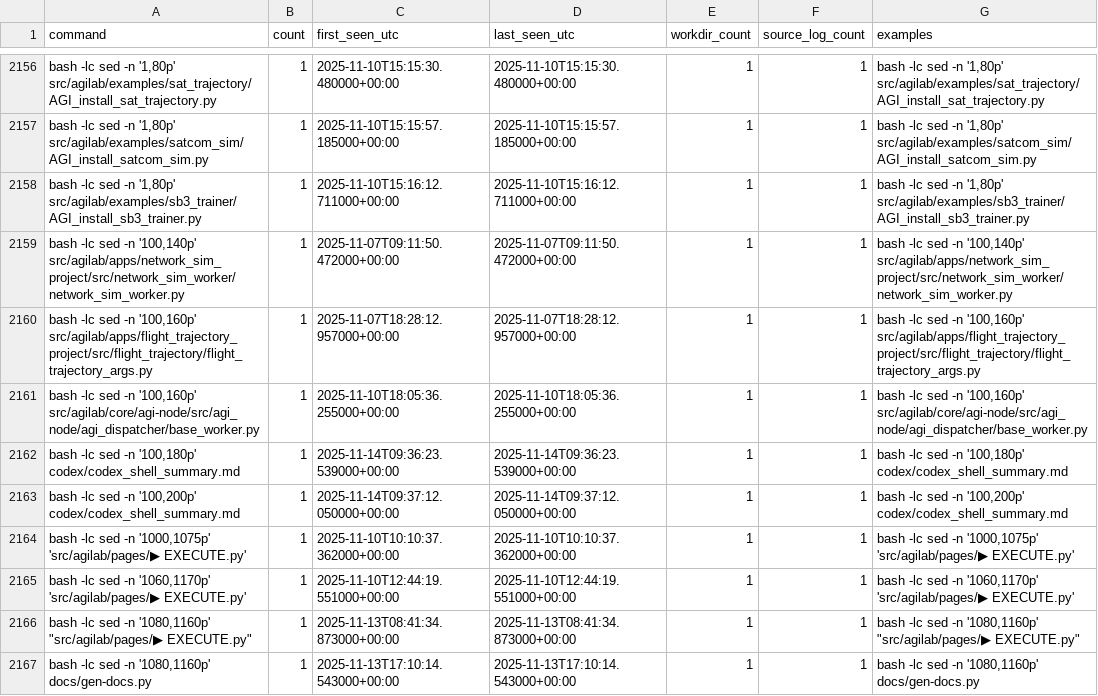
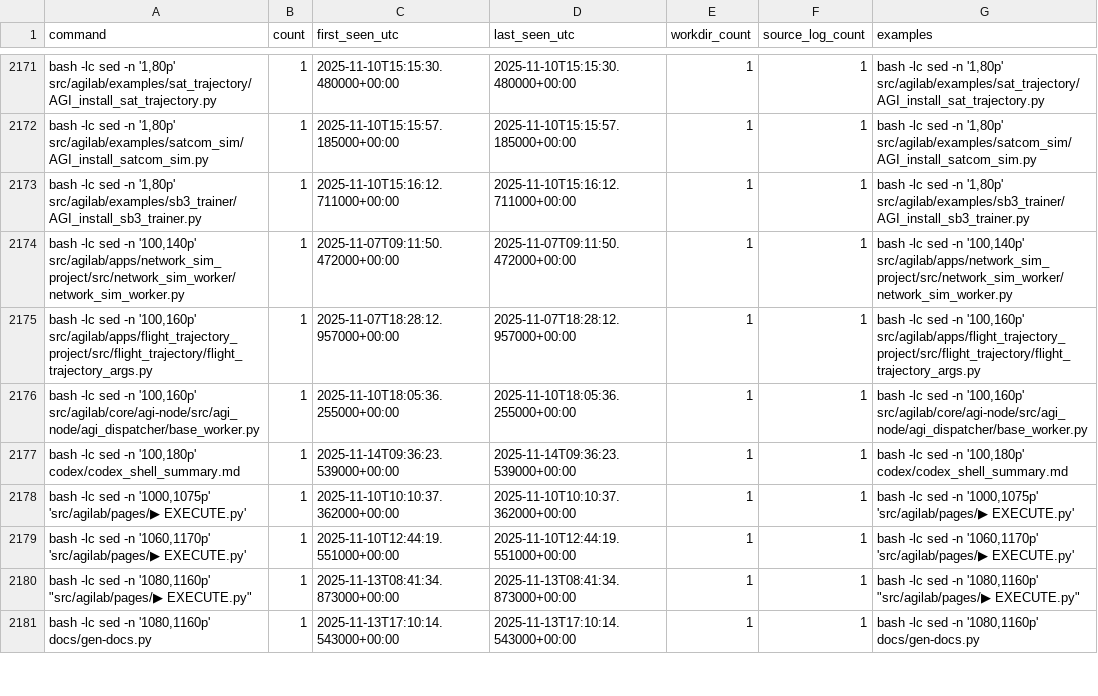
Before and after one commit to ThalesGroup/agilab, a TSV file: codex/codex_shell_command_stats.tsv, drawn as a sheet; only a part is shown, gaps mark what is left out; removed rows and columns are numbered as before the commit, all else as after; the diff covers the shown part only; the diff names each change by its address in the sheet, - before the commit and + after, or states it on an @@ line.

```diff
--- a/codex/codex_shell_command_stats.tsv
+++ b/codex/codex_shell_command_stats.tsv
-row 2163: bash -lc sed -n '100,200p' codex/codex_shell_summary.md | 1 | 2025-11-14T09:37:12.050000+00:00 | 2025-11-14T09:37:12.050000+00:00 | 1 | 1 | bash -lc sed -n '100,200p' codex/codex_shell_summary.md
```
Also changed, not shown: 20 added rows, 1 removed row and 5 edited cells elsewhere in this file, codex/codex_shell_command_main_stats.tsv, 6 other files.
